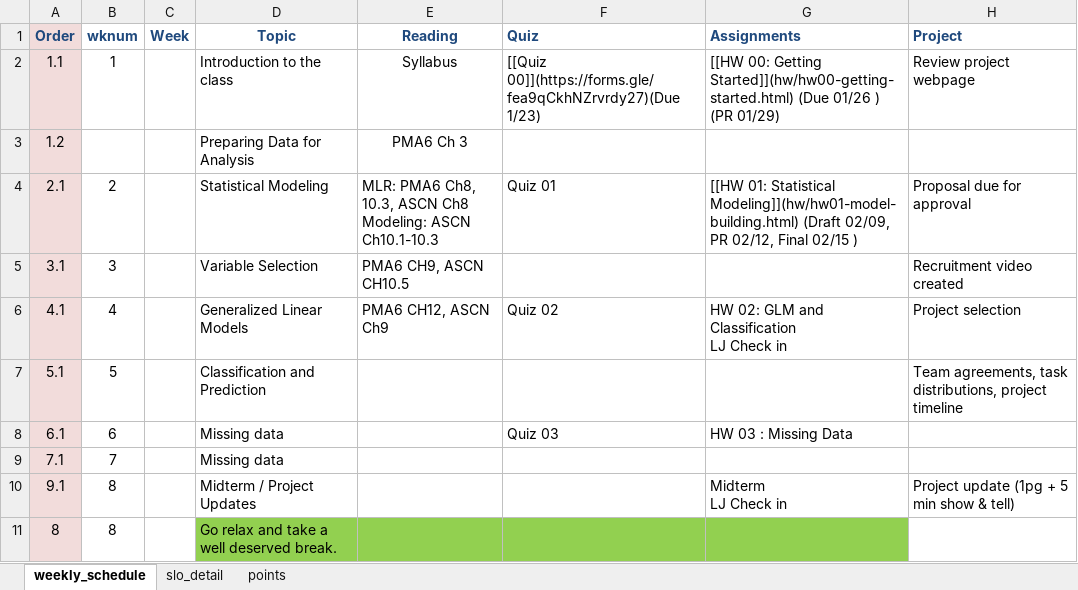
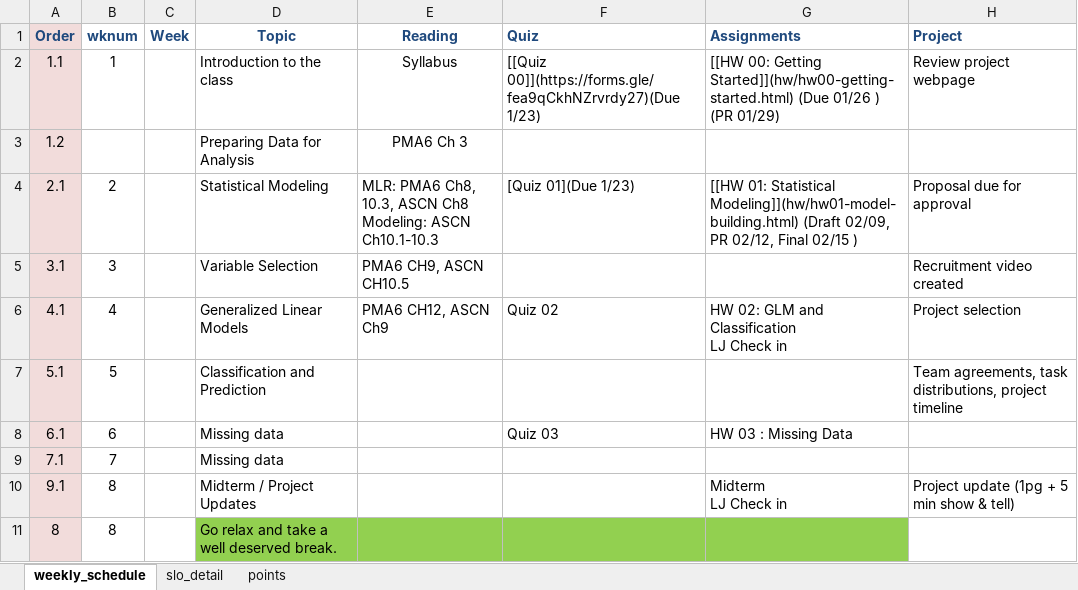
Before and after one commit to norcalbiostat/MATH456, an Excel workbook: schedule_456.xlsx, sheet weekly_schedule, drawn as a sheet; only a part is shown; values as stored, in another font and other column widths than the file's, no borders; the diff names each change by its address in the sheet, - before the commit and + after, or states it on an @@ line.

Commit message:
adjust wk2 schedule

```diff
--- a/schedule_456.xlsx (sheet weekly_schedule)
+++ b/schedule_456.xlsx (sheet weekly_schedule)
-F4 (Quiz): Quiz 01
+F4 (Quiz): [Quiz 01](Due 1/23)
```
Also changed, not shown: sheet slo_detail, 2 other files.
